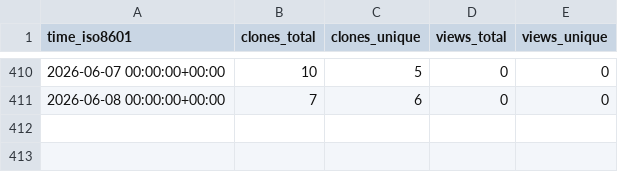
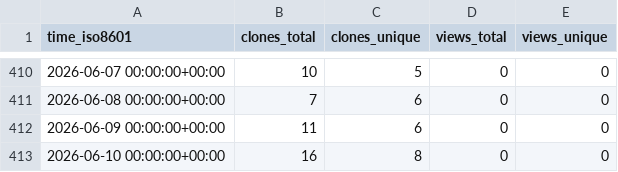
Before and after one commit to vikrg23/OpenROAD, a CSV file: vikrg23/OpenROAD/ghrs-data/views_clones_aggregate.csv, drawn as a sheet; only a part is shown, gaps mark what is left out; the diff names each change by its address in the sheet, - before the commit and + after, or states it on an @@ line.

```diff
--- a/vikrg23/OpenROAD/ghrs-data/views_clones_aggregate.csv
+++ b/vikrg23/OpenROAD/ghrs-data/views_clones_aggregate.csv
+row 412: 2026-06-09 00:00:00+00:00 | 11 | 6 | 0 | 0
+row 413: 2026-06-10 00:00:00+00:00 | 16 | 8 | 0 | 0
```
Also changed, not shown: 1 other file.
